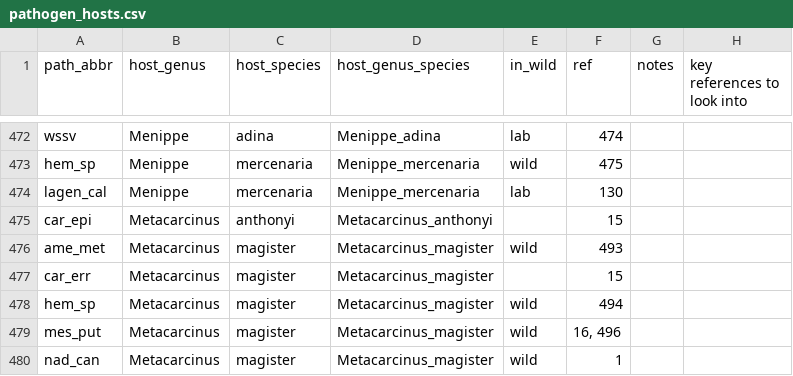
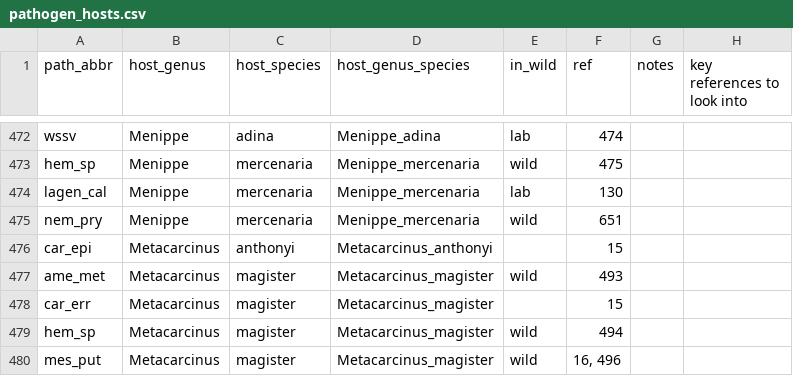
Before and after one commit to duermite/PSR, a CSV file: raw_data/pathogen_hosts.csv, drawn as a sheet; only a part is shown, gaps mark what is left out; the shorter side is filled out with more unchanged rows.

```diff
--- a/raw_data/pathogen_hosts.csv
+++ b/raw_data/pathogen_hosts.csv
@@ -474,2 +474,3 @@ hem_sp,Menippe,mercenaria,Menippe_mercenaria,wild,475,,
 lagen_cal,Menippe,mercenaria,Menippe_mercenaria,lab,130,,
+nem_pry,Menippe,mercenaria,Menippe_mercenaria,wild,651,,
 car_epi,Metacarcinus,anthonyi,Metacarcinus_anthonyi,,15,,
```
Also changed, not shown: raw_data/refs.csv.
